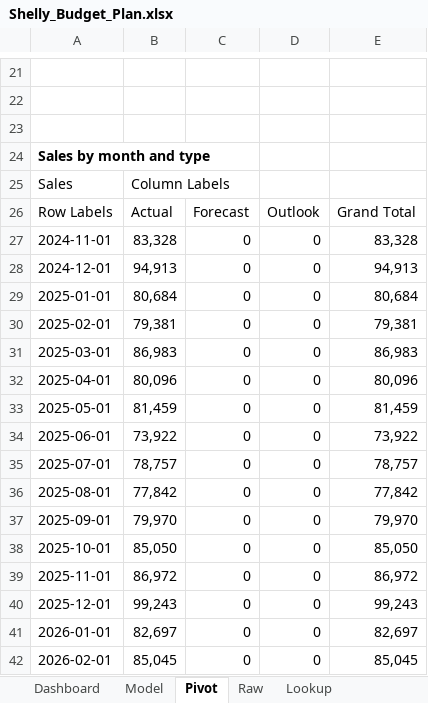
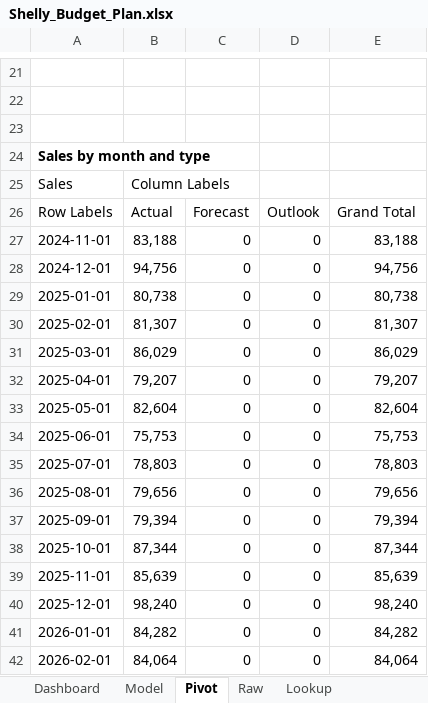
Before and after one commit to Pavi44M/Agent-Shelly-0.3, an Excel workbook: docs/reports/Shelly_Budget_Plan.xlsx, sheet Pivot, drawn as a sheet; only a part is shown, gaps mark what is left out; values as stored, in another font and other column widths than the file's, no borders; the diff covers the shown part only; the diff names each change by its address in the sheet, - before the commit and + after, or states it on an @@ line.

```diff
--- a/docs/reports/Shelly_Budget_Plan.xlsx (sheet Pivot)
+++ b/docs/reports/Shelly_Budget_Plan.xlsx (sheet Pivot)
-B27: 83,328
+B27: 83,188
-E27: 83,328
+E27: 83,188
-B28: 94,913
+B28: 94,756
-E28: 94,913
+E28: 94,756
-B29: 80,684
+B29: 80,738
-E29: 80,684
+E29: 80,738
-B30: 79,381
+B30: 81,307
-E30: 79,381
+E30: 81,307
-B31: 86,983
+B31: 86,029
-E31: 86,983
+E31: 86,029
-B32: 80,096
+B32: 79,207
-E32: 80,096
+E32: 79,207
-B33: 81,459
+B33: 82,604
-E33: 81,459
+E33: 82,604
-B34: 73,922
+B34: 75,753
-E34: 73,922
+E34: 75,753
-B35: 78,757
+B35: 78,803
-E35: 78,757
+E35: 78,803
-B36: 77,842
+B36: 79,656
-E36: 77,842
+E36: 79,656
-B37: 79,970
+B37: 79,394
-E37: 79,970
+E37: 79,394
-B38: 85,050
+B38: 87,344
-E38: 85,050
+E38: 87,344
-B39: 86,972
+B39: 85,639
-E39: 86,972
+E39: 85,639
-B40: 99,243
+B40: 98,240
-E40: 99,243
+E40: 98,240
-B41: 82,697
+B41: 84,282
-E41: 82,697
+E41: 84,282
-B42: 85,045
+B42: 84,064
-E42: 85,045
+E42: 84,064
```
Also changed, not shown: 56 edited cells elsewhere in this sheet, sheet Raw, sheet Model, sheet Dashboard, sheet Lookup, sheet Notes, docs/reports/Shelly_13_Week_Forecast.xlsx, docs/reports/Shelly_Category_Review.xlsx, 24 other files.
